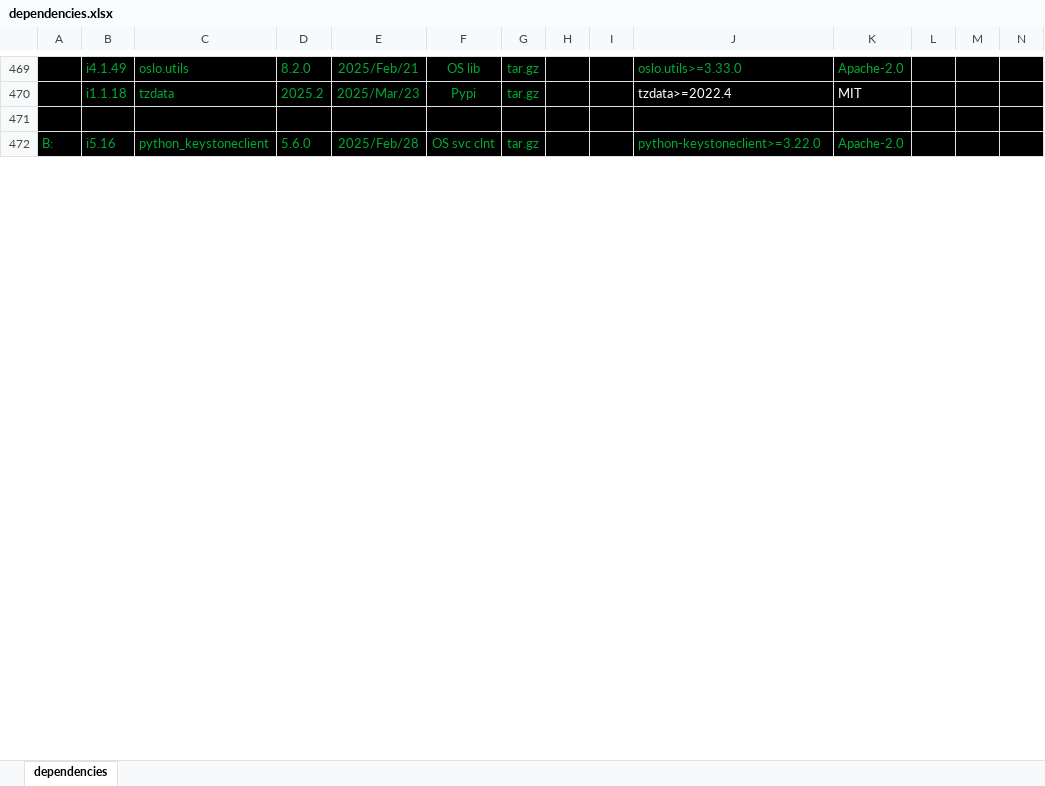
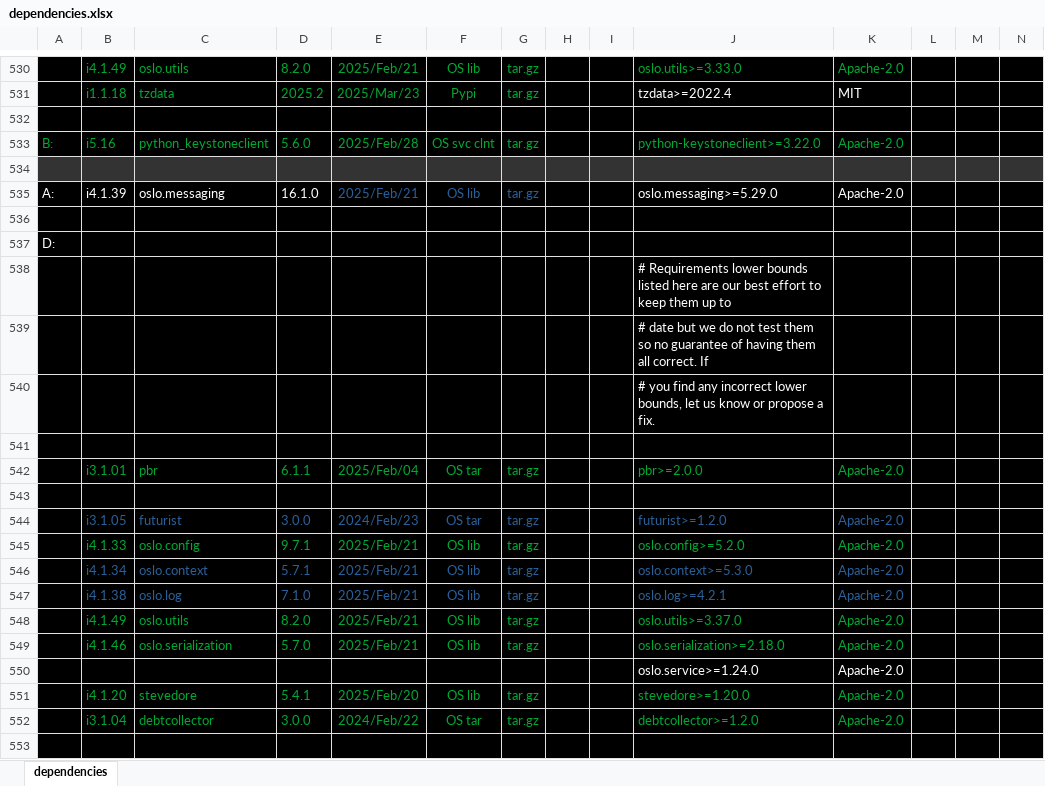
Before and after one commit to sevilla-larry/OpenStack-scripts, an Excel workbook: 25.1.Epoxy/dependencies.xlsx, sheet dependencies, drawn as a sheet; only a part is shown, gaps mark what is left out; values as stored, in another font and other column widths than the file's, no borders; rows hold the shown columns only; the diff covers the shown part only; the diff names each change by its address in the sheet, - before the commit and + after, or states it on an @@ line.

Commit message:
add olso.messaging & oslo.service

```diff
--- a/25.1.Epoxy/dependencies.xlsx (sheet dependencies)
+++ b/25.1.Epoxy/dependencies.xlsx (sheet dependencies)
+row 534: (empty)
+row 535: A: | i4.1.39 | oslo.messaging | 16.1.0 | 2025/Feb/21 | OS lib | tar.gz |  |  | oslo.messaging>=5.29.0 | Apache-2.0
+row 536: (empty)
+row 537: D:
+row 538:  |  |  |  |  |  |  |  |  | # Requirements lower bounds listed here are our best effort to keep them up to
+row 539:  |  |  |  |  |  |  |  |  | # date but we do not test them so no guarantee of having them all correct. If
+row 540:  |  |  |  |  |  |  |  |  | # you find any incorrect lower bounds, let us know or propose a fix.
+row 541: (empty)
+row 542:  | i3.1.01 | pbr | 6.1.1 | 2025/Feb/04 | OS tar | tar.gz |  |  | pbr>=2.0.0 | Apache-2.0
+row 543: (empty)
+row 544:  | i3.1.05 | futurist | 3.0.0 | 2024/Feb/23 | OS tar | tar.gz |  |  | futurist>=1.2.0 | Apache-2.0
+row 545:  | i4.1.33 | oslo.config | 9.7.1 | 2025/Feb/21 | OS lib | tar.gz |  |  | oslo.config>=5.2.0 | Apache-2.0
+row 546:  | i4.1.34 | oslo.context | 5.7.1 | 2025/Feb/21 | OS lib | tar.gz |  |  | oslo.context>=5.3.0 | Apache-2.0
+row 547:  | i4.1.38 | oslo.log | 7.1.0 | 2025/Feb/21 | OS lib | tar.gz |  |  | oslo.log>=4.2.1 | Apache-2.0
+row 548:  | i4.1.49 | oslo.utils | 8.2.0 | 2025/Feb/21 | OS lib | tar.gz |  |  | oslo.utils>=3.37.0 | Apache-2.0
+row 549:  | i4.1.46 | oslo.serialization | 5.7.0 | 2025/Feb/21 | OS lib | tar.gz |  |  | oslo.serialization>=2.18.0 | Apache-2.0
+row 550:  |  |  |  |  |  |  |  |  | oslo.service>=1.24.0 | Apache-2.0
+row 551:  | i4.1.20 | stevedore | 5.4.1 | 2025/Feb/20 | OS lib | tar.gz |  |  | stevedore>=1.20.0 | Apache-2.0
+row 552:  | i3.1.04 | debtcollector | 3.0.0 | 2024/Feb/22 | OS tar | tar.gz |  |  | debtcollector>=1.2.0 | Apache-2.0
+row 553: (empty)
```
Also changed, not shown: 87 added rows, 1 removed row and cell formats elsewhere in this sheet, 10 other files.
